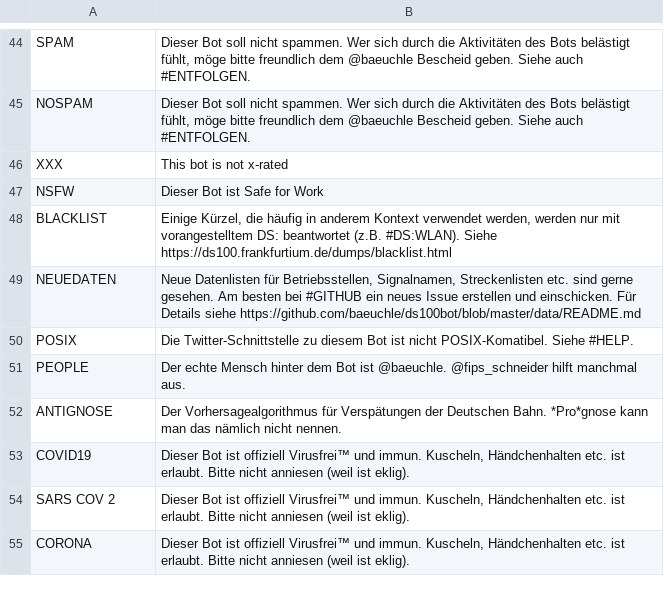
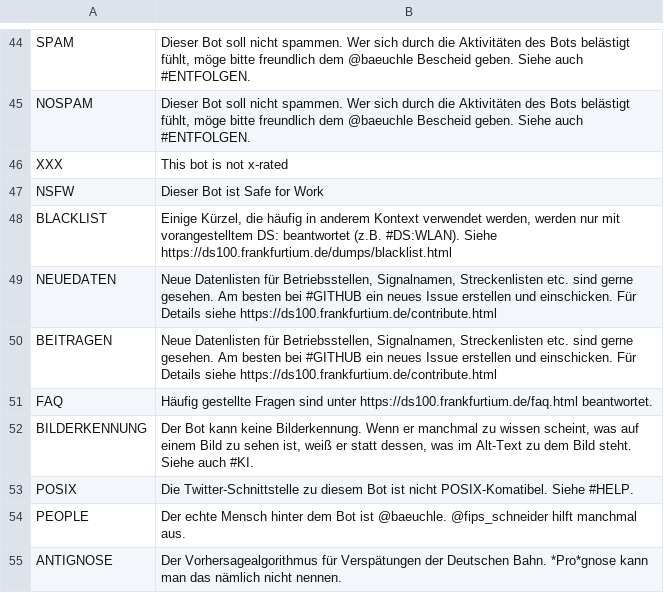
Before and after one commit to baeuchle/ds100bot, a CSV file: sources/bot.csv, drawn as a sheet; only a part is shown, gaps mark what is left out; the shorter side is filled out with more unchanged rows.

Commit message:
CHG Documentation links fixed, details
CHANGELOG Neue Bot-Antwoten #FAQ, #BEITRAGEN, #BILDERKENNUNG
CHANGELOG Erklärung für neue Datenlisten und deren Formate unter https://ds100.frankfurtium.de/contribute.html

pylint score: 10.00
test score: A 64/0 F 11/0 R 100.0%

```diff
--- a/sources/bot.csv
+++ b/sources/bot.csv
@@ -48,3 +48,6 @@ NSFW;Dieser Bot ist Safe for Work
 BLACKLIST;Einige Kürzel, die häufig in anderem Kontext verwendet werden, werden nur mit vorangestelltem DS: beantwortet (z.B. #DS:WLAN). Siehe https://ds100.frankfurtium.de/dumps/blacklist.html
-NEUEDATEN;Neue Datenlisten für Betriebsstellen, Signalnamen, Streckenlisten etc. sind gerne gesehen. Am besten bei #GITHUB ein neues Issue erstellen und einschicken. Für Details siehe https://github.com/baeuchle/ds100bot/blob/master/data/README.md
+NEUEDATEN;Neue Datenlisten für Betriebsstellen, Signalnamen, Streckenlisten etc. sind gerne gesehen. Am besten bei #GITHUB ein neues Issue erstellen und einschicken. Für Details siehe https://ds100.frankfurtium.de/contribute.html
+BEITRAGEN;Neue Datenlisten für Betriebsstellen, Signalnamen, Streckenlisten etc. sind gerne gesehen. Am besten bei #GITHUB ein neues Issue erstellen und einschicken. Für Details siehe https://ds100.frankfurtium.de/contribute.html
+FAQ;Häufig gestellte Fragen sind unter https://ds100.frankfurtium.de/faq.html beantwortet.
+BILDERKENNUNG;Der Bot kann keine Bilderkennung. Wenn er manchmal zu wissen scheint, was auf einem Bild zu sehen ist, weiß er statt dessen, was im Alt-Text zu dem Bild steht. Siehe auch #KI.
 POSIX;Die Twitter-Schnittstelle zu diesem Bot ist nicht POSIX-Komatibel. Siehe #HELP.
```
Also changed, not shown: 11 other files.
